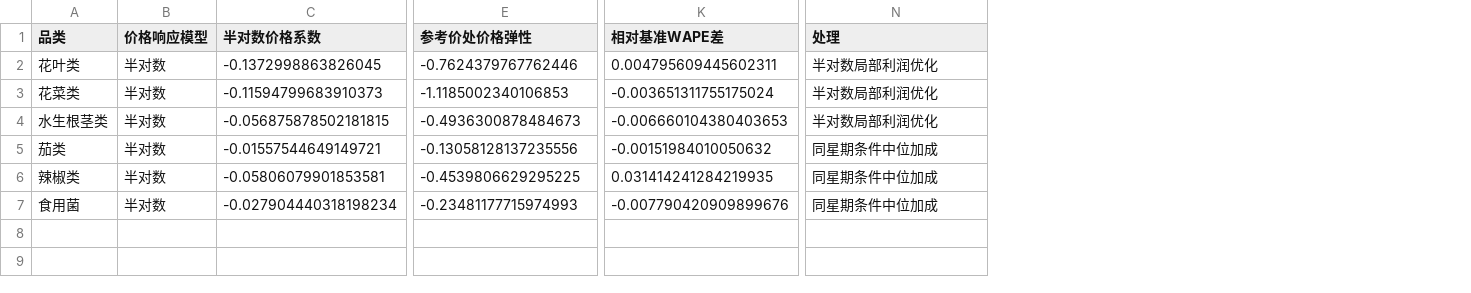
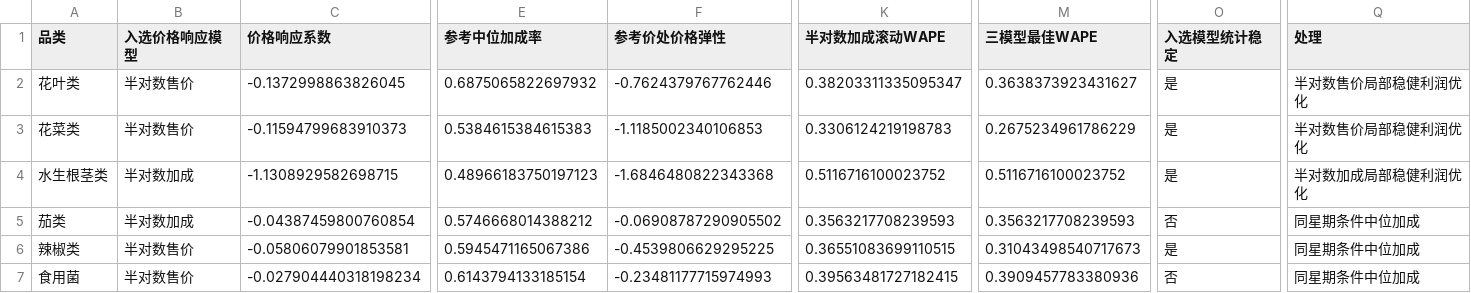
Before and after one commit to xuqinghuan675/math23C, a CSV file: 问题二/结果/价格关系可靠性_分层稳健.csv, drawn as a sheet; only a part is shown, gaps mark what is left out; removed rows and columns are numbered as before the commit, all else as after; the diff covers the shown part only; the diff names each change by its address in the sheet, - before the commit and + after, or states it on an @@ line.

```diff
--- a/问题二/结果/价格关系可靠性_分层稳健.csv
+++ b/问题二/结果/价格关系可靠性_分层稳健.csv
-column B (价格响应模型), rows 2-7: all 半对数
+column B (入选价格响应模型), rows 2-7: 半对数售价 | 半对数售价 | 半对数加成 | 半对数加成 | 半对数售价 | 半对数售价
+column E (参考中位加成率), rows 2-7: 0.6875065822697932 | 0.5384615384615383 | 0.48966183750197123 | 0.5746668014388212 | 0.5945471165067386 | 0.6143794133185154
+column K (半对数加成滚动WAPE), rows 2-7: 0.38203311335095347 | 0.3306124219198783 | 0.5116716100023752 | 0.3563217708239593 | 0.36551083699110515 | 0.39563481727182415
-column K (相对基准WAPE差), rows 2-7: 0.004795609445602311 | -0.003651311755175024 | -0.006660104380403653 | -0.00151984010050632 | 0.031414241284219935 | -0.007790420909899676
+column M (三模型最佳WAPE), rows 2-7: 0.3638373923431627 | 0.2675234961786229 | 0.5116716100023752 | 0.3563217708239593 | 0.31043498540717673 | 0.3909457783380936
+column O (入选模型统计稳定), rows 2-7: 是 | 是 | 是 | 否 | 是 | 否
-C1: 半对数价格系数
+C1: 价格响应系数
-Q2:Q3 (处理): 半对数局部利润优化
+Q2:Q3 (处理): 半对数售价局部稳健利润优化
-C4 (价格响应系数): -0.056875878502181815
+C4 (价格响应系数): -1.1308929582698715
-F4 (参考价处价格弹性): -0.4936300878484673
+F4 (参考价处价格弹性): -1.6846480822343368
-Q4 (处理): 半对数局部利润优化
+Q4 (处理): 半对数加成局部稳健利润优化
-C5 (价格响应系数): -0.01557544649149721
+C5 (价格响应系数): -0.04387459800760854
-F5 (参考价处价格弹性): -0.13058128137235556
+F5 (参考价处价格弹性): -0.06908787290905502
```
Also changed, not shown: 4 edited cells elsewhere in this file, 问题二/结果/七天六品类最终策略_分层稳健.csv, 问题二/结果/价格响应模型回测汇总_分层稳健.csv, 2 other files.
